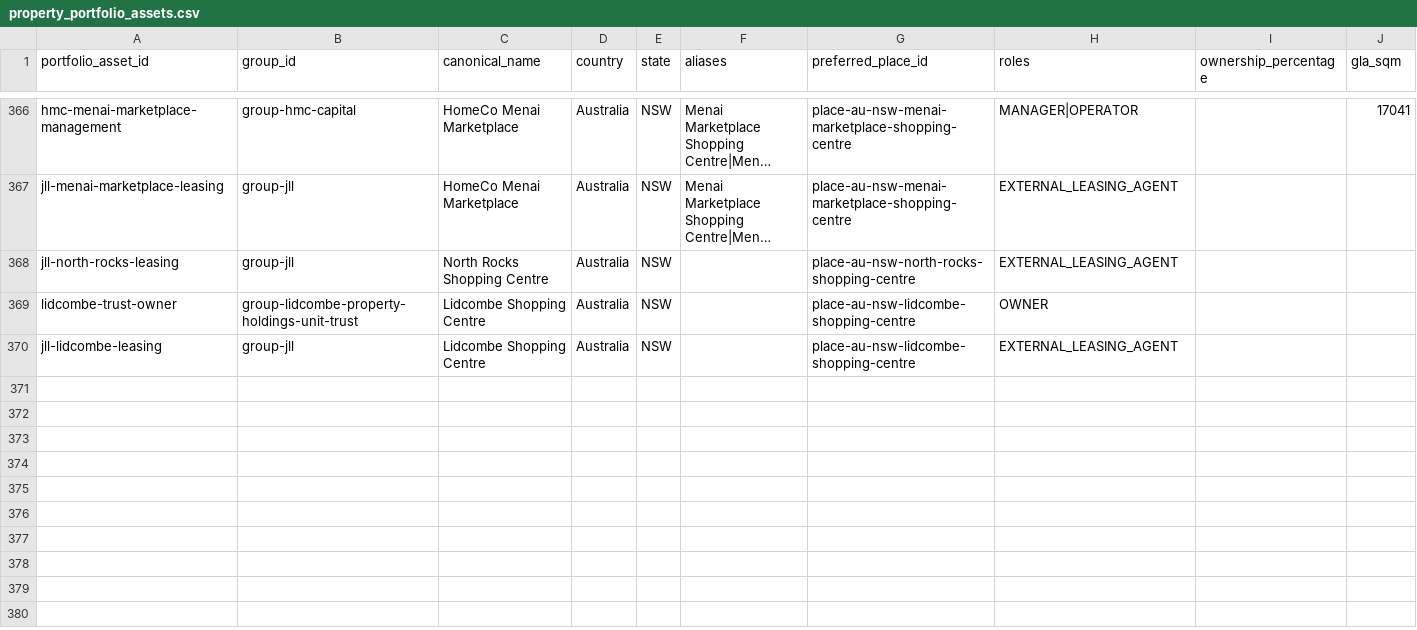
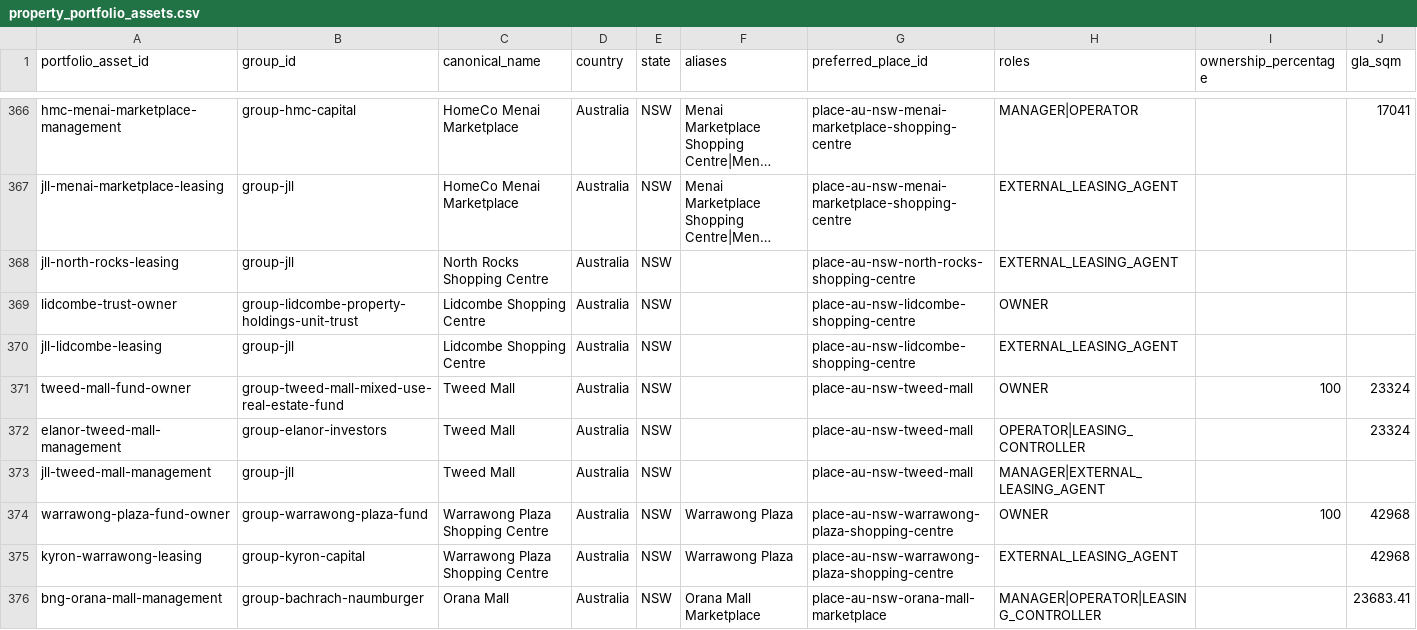
Before and after one commit to aydennicolle-cyber/opsm-store-locator, a CSV file: data/property_portfolio_assets.csv, drawn as a sheet; only a part is shown, gaps mark what is left out; long unchanged cells end in …; rows hold the shown columns only; the diff names each change by its address in the sheet, - before the commit and + after, or states it on an @@ line.

Commit message:
Research Tweed Warrawong and Orana centres

```diff
--- a/data/property_portfolio_assets.csv
+++ b/data/property_portfolio_assets.csv
+row 371: tweed-mall-fund-owner | group-tweed-mall-mixed-use-real-estate-fund | Tweed Mall | Australia | NSW |  | place-au-nsw-tweed-mall | OWNER | 100 | 23324
+row 372: elanor-tweed-mall-management | group-elanor-investors | Tweed Mall | Australia | NSW |  | place-au-nsw-tweed-mall | OPERATOR|LEASING_CONTROLLER |  | 23324
+row 373: jll-tweed-mall-management | group-jll | Tweed Mall | Australia | NSW |  | place-au-nsw-tweed-mall | MANAGER|EXTERNAL_LEASING_AGENT
+row 374: warrawong-plaza-fund-owner | group-warrawong-plaza-fund | Warrawong Plaza Shopping Centre | Australia | NSW | Warrawong Plaza | place-au-nsw-warrawong-plaza-shopping-centre | OWNER | 100 | 42968
+row 375: kyron-warrawong-leasing | group-kyron-capital | Warrawong Plaza Shopping Centre | Australia | NSW | Warrawong Plaza | place-au-nsw-warrawong-plaza-shopping-centre | EXTERNAL_LEASING_AGENT |  | 42968
+row 376: bng-orana-mall-management | group-bachrach-naumburger | Orana Mall | Australia | NSW | Orana Mall Marketplace | place-au-nsw-orana-mall-marketplace | MANAGER|OPERATOR|LEASING_CONTROLLER |  | 23683.41
```
Also changed, not shown: data/place_canonical_overrides.csv, data/property_attributes.csv, 11 other files.
